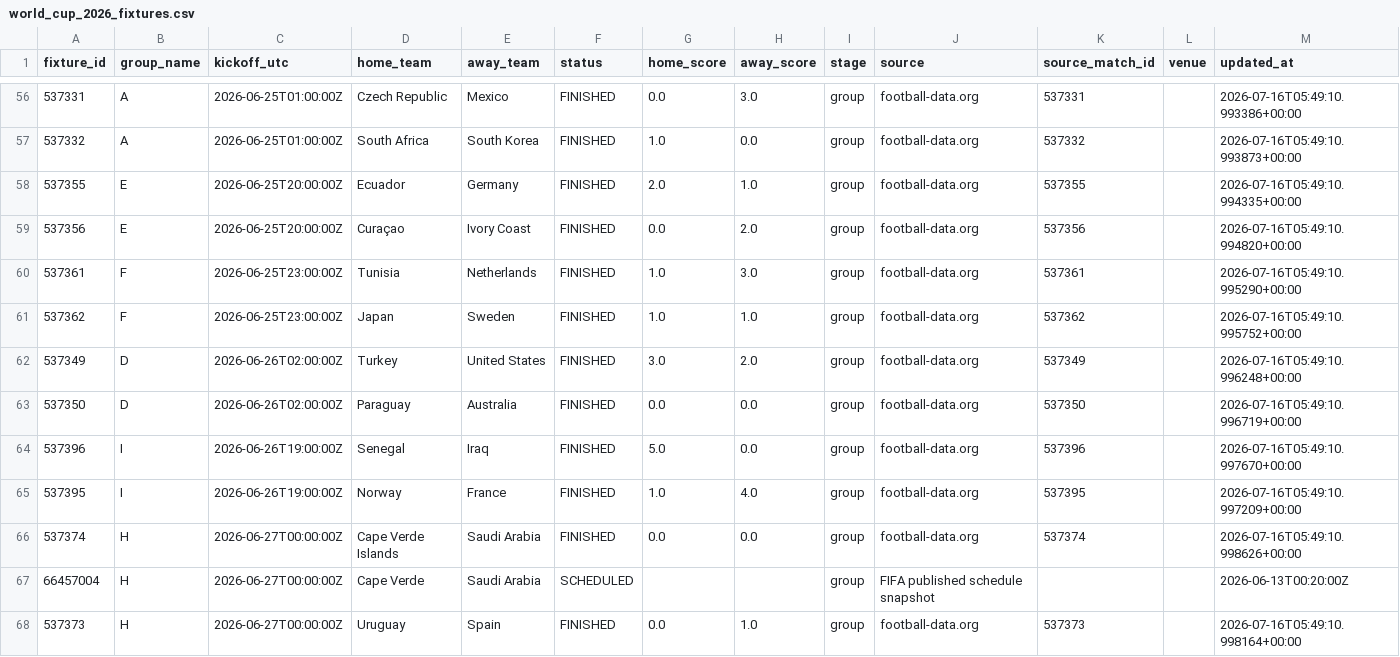
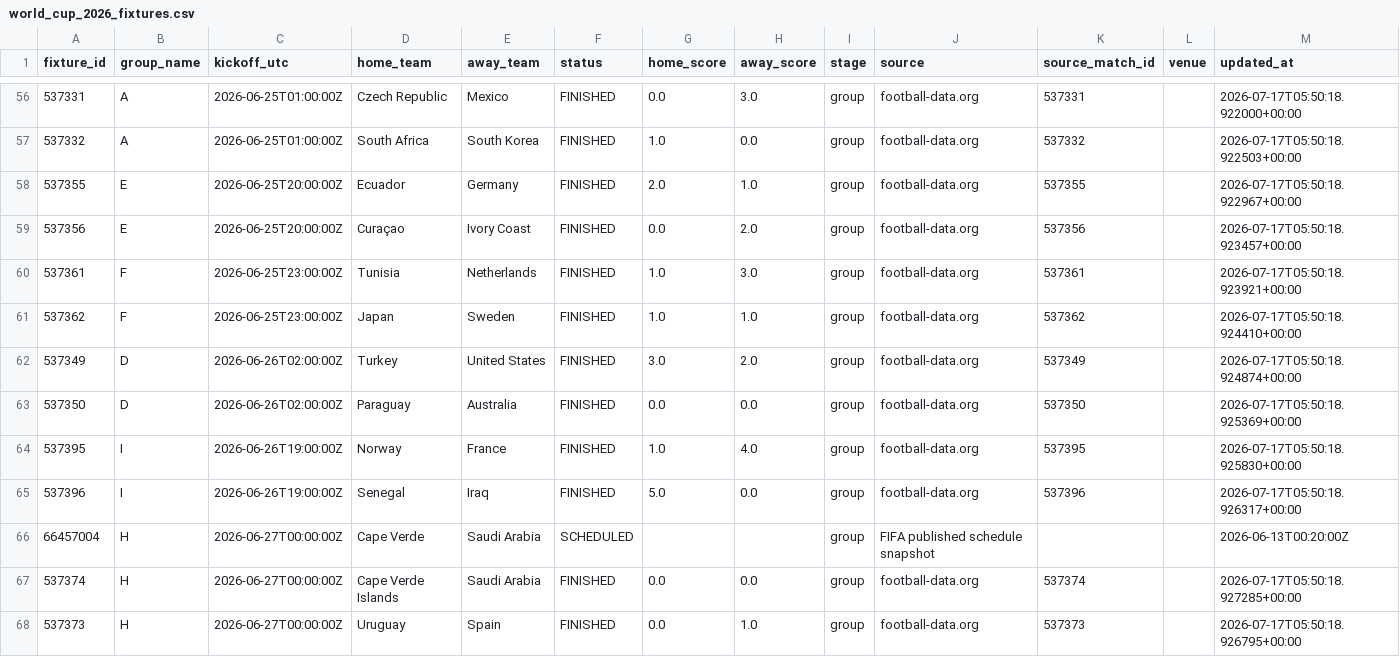
Before and after one commit to egoq-football/football_predictor_beginner, a CSV file: data/world_cup_2026_fixtures.csv, drawn as a sheet; only a part is shown, gaps mark what is left out; the diff covers the shown part only.

```diff
--- a/data/world_cup_2026_fixtures.csv
+++ b/data/world_cup_2026_fixtures.csv
@@ -56,13 +56,13 @@ fixture_id,group_name,kickoff_utc,home_team,away_team,status,home_score,away_sco
-537331,A,2026-06-25T01:00:00Z,Czech Republic,Mexico,FINISHED,0.0,3.0,group,football-data.org,537331,,2026-07-16T05:49:10.993386+00:00
-537332,A,2026-06-25T01:00:00Z,South Africa,South Korea,FINISHED,1.0,0.0,group,football-data.org,537332,,2026-07-16T05:49:10.993873+00:00
-537355,E,2026-06-25T20:00:00Z,Ecuador,Germany,FINISHED,2.0,1.0,group,football-data.org,537355,,2026-07-16T05:49:10.994335+00:00
-537356,E,2026-06-25T20:00:00Z,Curaçao,Ivory Coast,FINISHED,0.0,2.0,group,football-data.org,537356,,2026-07-16T05:49:10.994820+00:00
-537361,F,2026-06-25T23:00:00Z,Tunisia,Netherlands,FINISHED,1.0,3.0,group,football-data.org,537361,,2026-07-16T05:49:10.995290+00:00
-537362,F,2026-06-25T23:00:00Z,Japan,Sweden,FINISHED,1.0,1.0,group,football-data.org,537362,,2026-07-16T05:49:10.995752+00:00
-537349,D,2026-06-26T02:00:00Z,Turkey,United States,FINISHED,3.0,2.0,group,football-data.org,537349,,2026-07-16T05:49:10.996248+00:00
-537350,D,2026-06-26T02:00:00Z,Paraguay,Australia,FINISHED,0.0,0.0,group,football-data.org,537350,,2026-07-16T05:49:10.996719+00:00
-537396,I,2026-06-26T19:00:00Z,Senegal,Iraq,FINISHED,5.0,0.0,group,football-data.org,537396,,2026-07-16T05:49:10.997670+00:00
-537395,I,2026-06-26T19:00:00Z,Norway,France,FINISHED,1.0,4.0,group,football-data.org,537395,,2026-07-16T05:49:10.997209+00:00
-537374,H,2026-06-27T00:00:00Z,Cape Verde Islands,Saudi Arabia,FINISHED,0.0,0.0,group,football-data.org,537374,,2026-07-16T05:49:10.998626+00:00
+537331,A,2026-06-25T01:00:00Z,Czech Republic,Mexico,FINISHED,0.0,3.0,group,football-data.org,537331,,2026-07-17T05:50:18.922000+00:00
+537332,A,2026-06-25T01:00:00Z,South Africa,South Korea,FINISHED,1.0,0.0,group,football-data.org,537332,,2026-07-17T05:50:18.922503+00:00
+537355,E,2026-06-25T20:00:00Z,Ecuador,Germany,FINISHED,2.0,1.0,group,football-data.org,537355,,2026-07-17T05:50:18.922967+00:00
+537356,E,2026-06-25T20:00:00Z,Curaçao,Ivory Coast,FINISHED,0.0,2.0,group,football-data.org,537356,,2026-07-17T05:50:18.923457+00:00
+537361,F,2026-06-25T23:00:00Z,Tunisia,Netherlands,FINISHED,1.0,3.0,group,football-data.org,537361,,2026-07-17T05:50:18.923921+00:00
+537362,F,2026-06-25T23:00:00Z,Japan,Sweden,FINISHED,1.0,1.0,group,football-data.org,537362,,2026-07-17T05:50:18.924410+00:00
+537349,D,2026-06-26T02:00:00Z,Turkey,United States,FINISHED,3.0,2.0,group,football-data.org,537349,,2026-07-17T05:50:18.924874+00:00
+537350,D,2026-06-26T02:00:00Z,Paraguay,Australia,FINISHED,0.0,0.0,group,football-data.org,537350,,2026-07-17T05:50:18.925369+00:00
+537395,I,2026-06-26T19:00:00Z,Norway,France,FINISHED,1.0,4.0,group,football-data.org,537395,,2026-07-17T05:50:18.925830+00:00
+537396,I,2026-06-26T19:00:00Z,Senegal,Iraq,FINISHED,5.0,0.0,group,football-data.org,537396,,2026-07-17T05:50:18.926317+00:00
 66457004,H,2026-06-27T00:00:00Z,Cape Verde,Saudi Arabia,SCHEDULED,,,group,FIFA published schedule snapshot,,,2026-06-13T00:20:00Z
-537373,H,2026-06-27T00:00:00Z,Uruguay,Spain,FINISHED,0.0,1.0,group,football-data.org,537373,,2026-07-16T05:49:10.998164+00:00
+537374,H,2026-06-27T00:00:00Z,Cape Verde Islands,Saudi Arabia,FINISHED,0.0,0.0,group,football-data.org,537374,,2026-07-17T05:50:18.927285+00:00
+537373,H,2026-06-27T00:00:00Z,Uruguay,Spain,FINISHED,0.0,1.0,group,football-data.org,537373,,2026-07-17T05:50:18.926795+00:00
```
Also changed, not shown: 3 added rows, 1 removed row and 89 edited cells elsewhere in this file.
